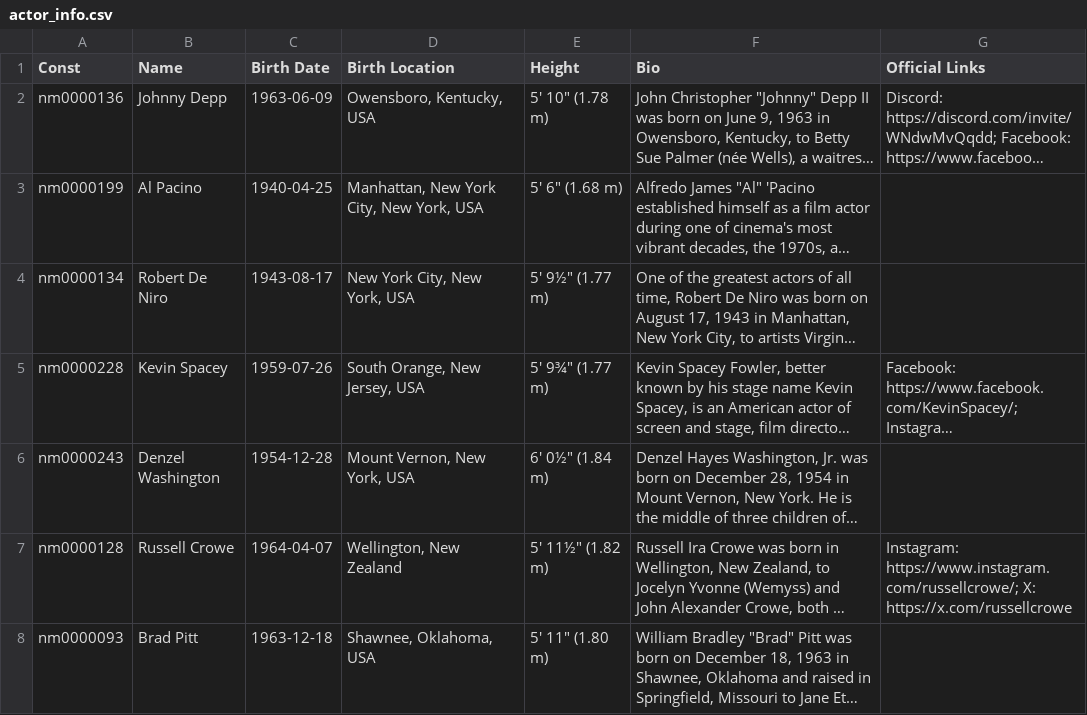
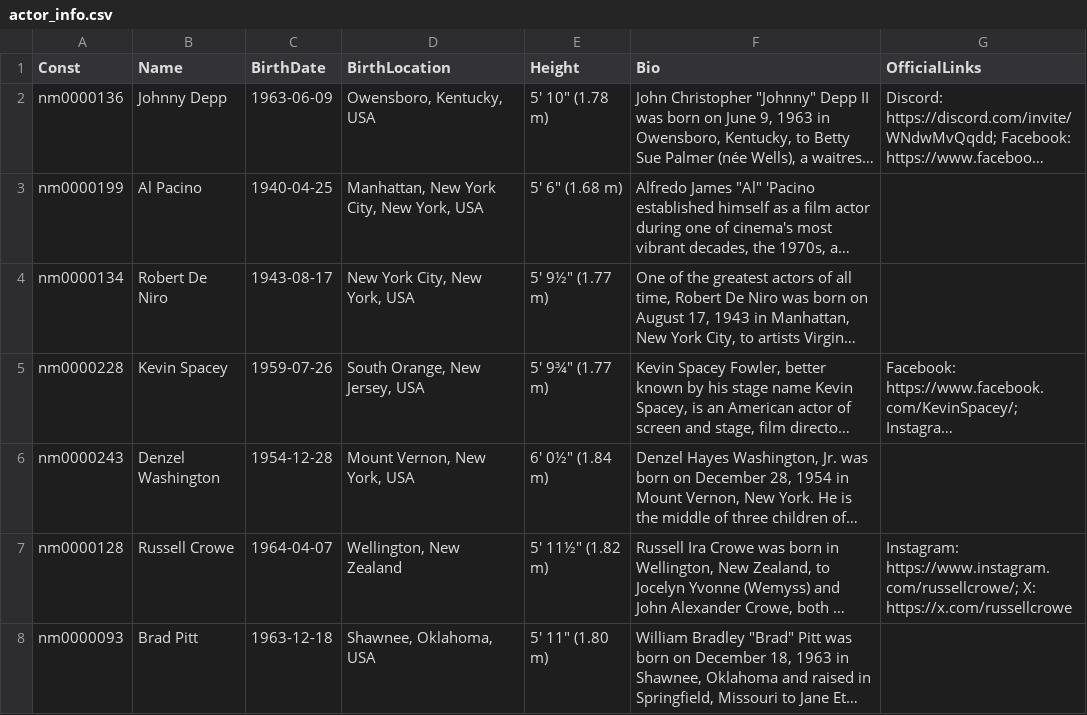
Before and after one commit to malighters/AppliedDataScience, a CSV file: actor_app/data/actor_info.csv, drawn as a sheet; only a part is shown; long unchanged cells end in …; the diff names each change by its address in the sheet, - before the commit and + after, or states it on an @@ line.

Commit message:
Dataset change

```diff
--- a/actor_app/data/actor_info.csv
+++ b/actor_app/data/actor_info.csv
-C1: Birth Date
+C1: BirthDate
-D1: Birth Location
+D1: BirthLocation
-G1: Official Links
+G1: OfficialLinks
```
Also changed, not shown: 1 other file.
